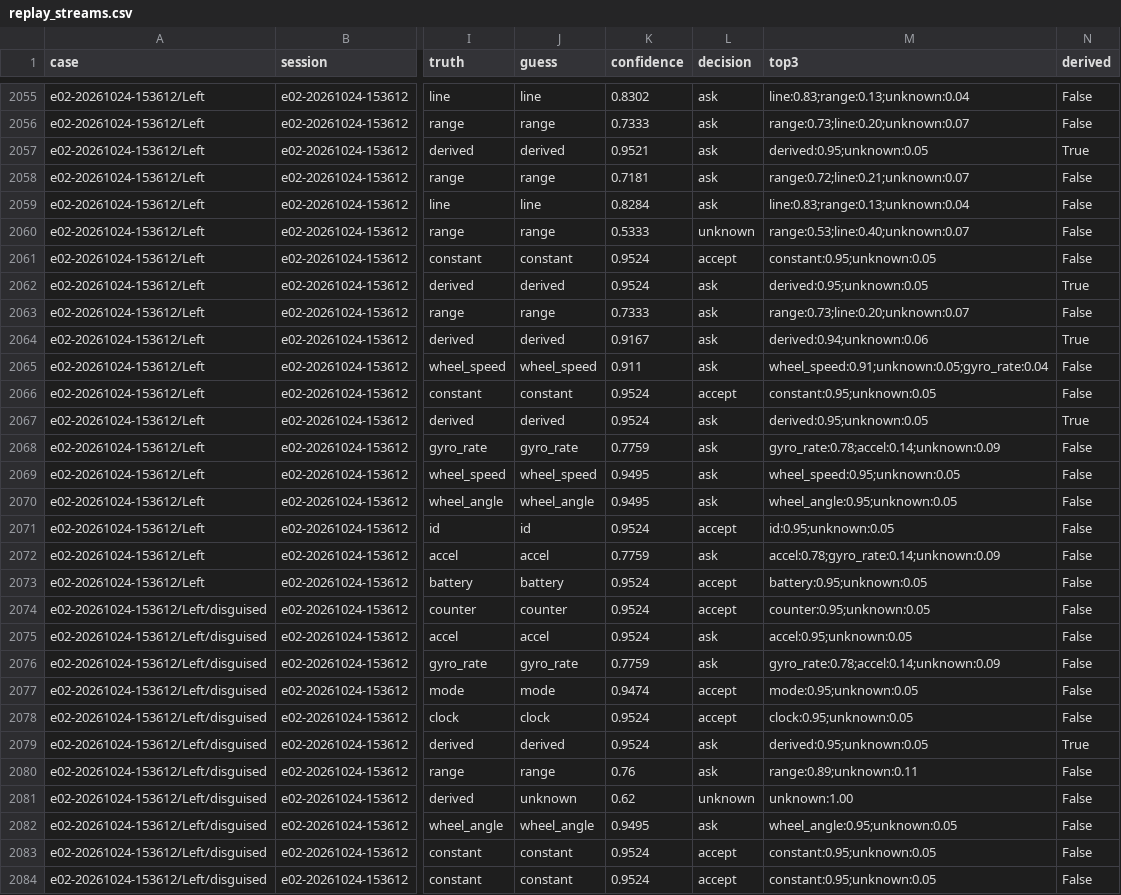
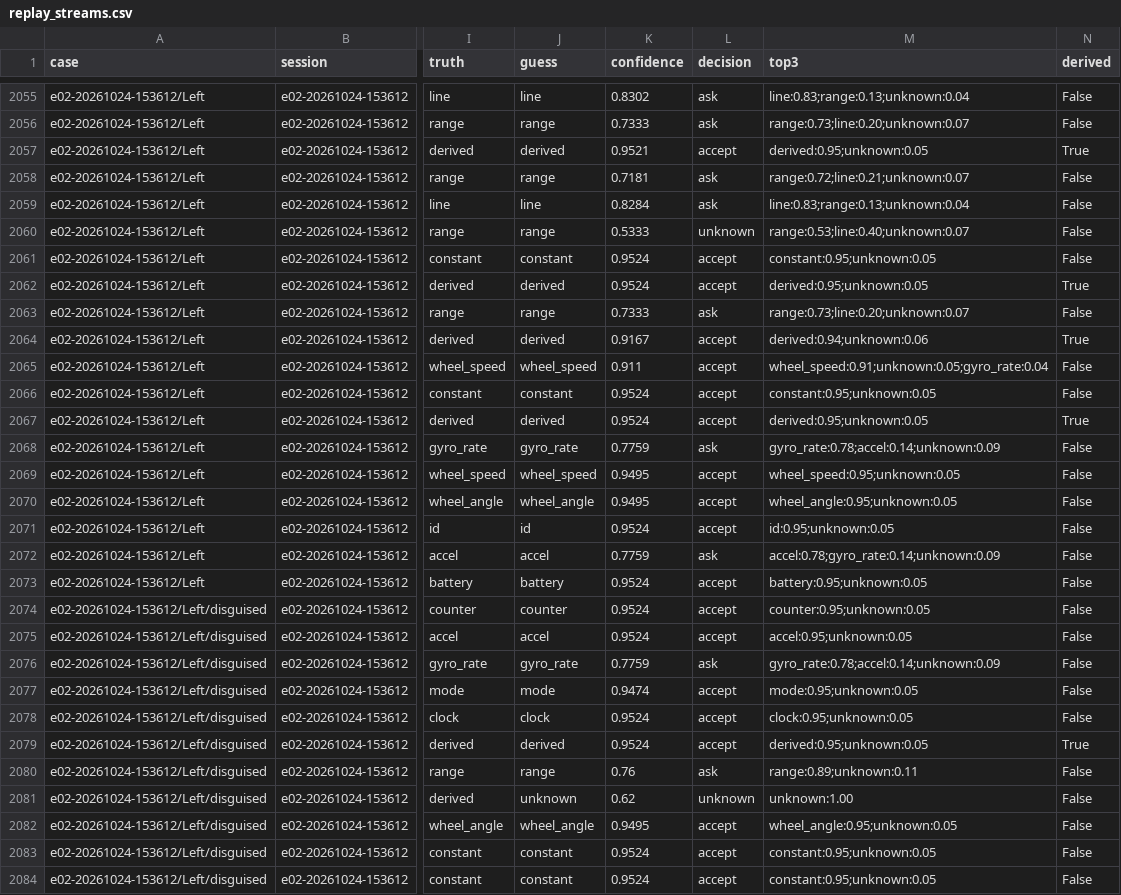
Before and after one commit to nfmaxfield-cmd/alvik-fleet-capstone, a CSV file: tools/discovery/results/replay_streams.csv, drawn as a sheet; only a part is shown, gaps mark what is left out; the diff covers the shown part only; the diff names each change by its address in the sheet, - before the commit and + after, or states it on an @@ line.

```diff
--- a/tools/discovery/results/replay_streams.csv
+++ b/tools/discovery/results/replay_streams.csv
-L2057 (decision): ask
+L2057 (decision): accept
-L2062 (decision): ask
+L2062 (decision): accept
-L2064:L2065 (decision): ask
+L2064:L2065 (decision): accept
-L2067 (decision): ask
+L2067 (decision): accept
-L2069:L2070 (decision): ask
+L2069:L2070 (decision): accept
-L2075 (decision): ask
+L2075 (decision): accept
-L2079 (decision): ask
+L2079 (decision): accept
-L2082 (decision): ask
+L2082 (decision): accept
```
Also changed, not shown: 94 edited cells elsewhere in this file, 3 other files.
